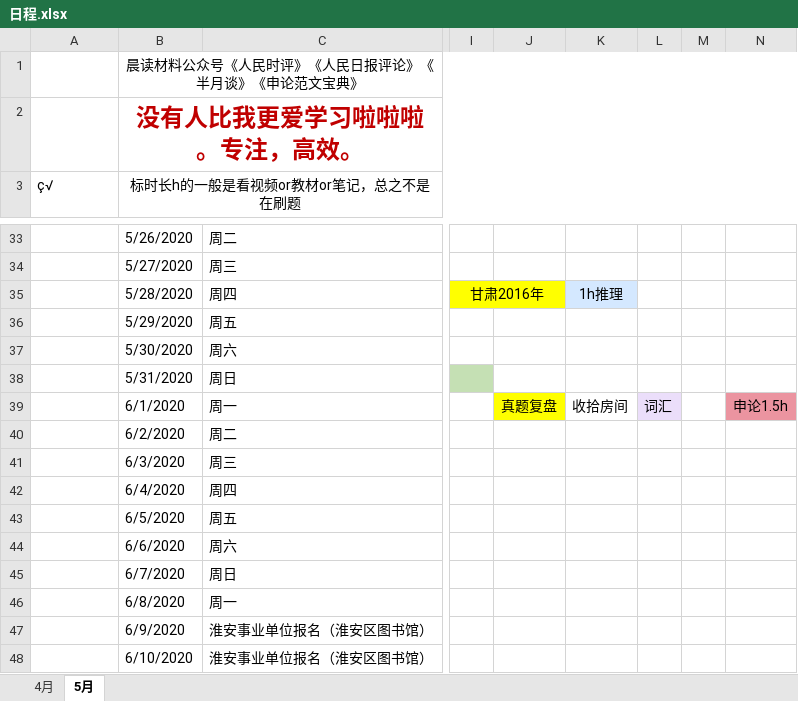
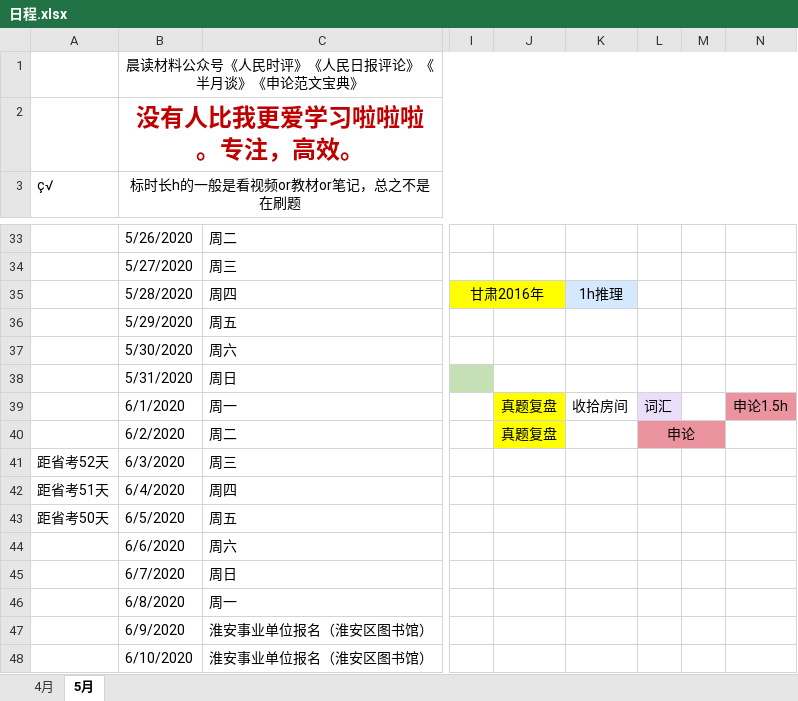
Before and after one commit to LLily7/wudoumi, an Excel workbook: 日程.xlsx, sheet 5月, drawn as a sheet; only a part is shown, gaps mark what is left out; values as stored, in another font and other column widths than the file's, no borders; the diff names each change by its address in the sheet, - before the commit and + after, or states it on an @@ line.

```diff
--- a/日程.xlsx (sheet 5月)
+++ b/日程.xlsx (sheet 5月)
-J40: (empty)
+J40: 真题复盘
-J40 fill: none
+J40 fill: #FFFF00
-L40: (empty)
+L40: 申论
-L40:M40 fill: none
+L40:M40 fill: #EB94A0
+L40:M40 merged
-A41 (ç√): (empty)
+A41 (ç√): 距省考52天
-A42 (ç√): (empty)
+A42 (ç√): 距省考51天
-A43 (ç√): (empty)
+A43 (ç√): 距省考50天
```
Also changed, not shown: 3 other files.
